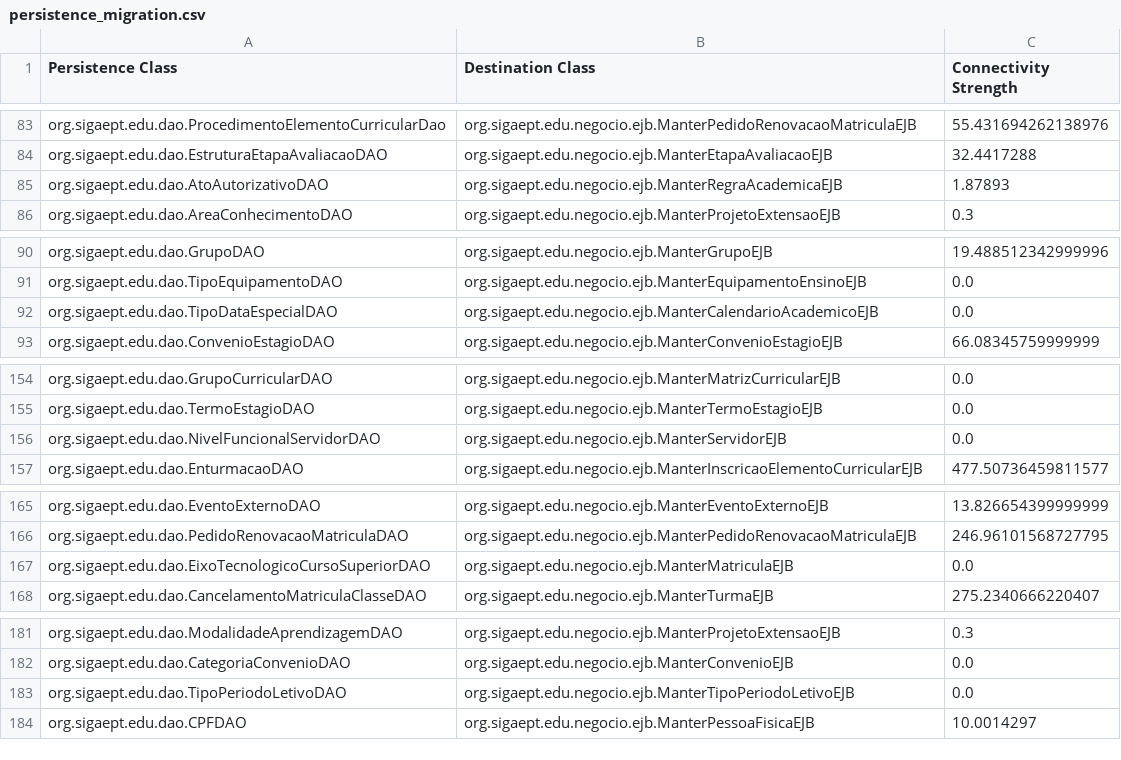
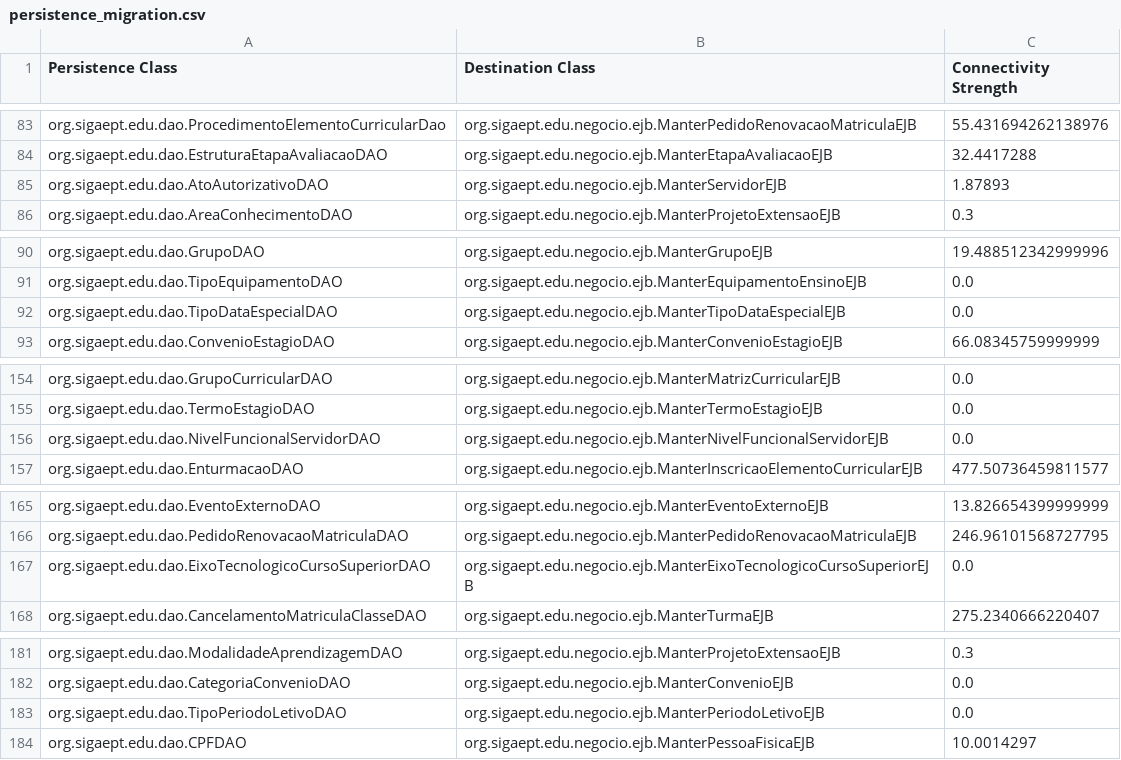
Before and after one commit to aborgesrodrigues/hierarchical-clustering, a CSV file: resources/persistence_migration.csv, drawn as a sheet; only a part is shown, gaps mark what is left out; the diff covers the shown part only.

```diff
--- a/resources/persistence_migration.csv
+++ b/resources/persistence_migration.csv
@@ -84,3 +84,3 @@ org.sigaept.edu.dao.ProcedimentoElementoCurricularDao;org.sigaept.edu.negocio.ej
 org.sigaept.edu.dao.EstruturaEtapaAvaliacaoDAO;org.sigaept.edu.negocio.ejb.ManterEtapaAvaliacaoEJB;32.4417288
-org.sigaept.edu.dao.AtoAutorizativoDAO;org.sigaept.edu.negocio.ejb.ManterRegraAcademicaEJB;1.87893
+org.sigaept.edu.dao.AtoAutorizativoDAO;org.sigaept.edu.negocio.ejb.ManterServidorEJB;1.87893
 org.sigaept.edu.dao.AreaConhecimentoDAO;org.sigaept.edu.negocio.ejb.ManterProjetoExtensaoEJB;0.3
@@ -91,3 +91,3 @@ org.sigaept.edu.dao.GrupoDAO;org.sigaept.edu.negocio.ejb.ManterGrupoEJB;19.48851
 org.sigaept.edu.dao.TipoEquipamentoDAO;org.sigaept.edu.negocio.ejb.ManterEquipamentoEnsinoEJB;0.0
-org.sigaept.edu.dao.TipoDataEspecialDAO;org.sigaept.edu.negocio.ejb.ManterCalendarioAcademicoEJB;0.0
+org.sigaept.edu.dao.TipoDataEspecialDAO;org.sigaept.edu.negocio.ejb.ManterTipoDataEspecialEJB;0.0
 org.sigaept.edu.dao.ConvenioEstagioDAO;org.sigaept.edu.negocio.ejb.ManterConvenioEstagioEJB;66.08345759999999
@@ -155,3 +155,3 @@ org.sigaept.edu.dao.GrupoCurricularDAO;org.sigaept.edu.negocio.ejb.ManterMatrizC
 org.sigaept.edu.dao.TermoEstagioDAO;org.sigaept.edu.negocio.ejb.ManterTermoEstagioEJB;0.0
-org.sigaept.edu.dao.NivelFuncionalServidorDAO;org.sigaept.edu.negocio.ejb.ManterServidorEJB;0.0
+org.sigaept.edu.dao.NivelFuncionalServidorDAO;org.sigaept.edu.negocio.ejb.ManterNivelFuncionalServidorEJB;0.0
 org.sigaept.edu.dao.EnturmacaoDAO;org.sigaept.edu.negocio.ejb.ManterInscricaoElementoCurricularEJB;477.50736459811577
@@ -166,3 +166,3 @@ org.sigaept.edu.dao.EventoExternoDAO;org.sigaept.edu.negocio.ejb.ManterEventoExt
 org.sigaept.edu.dao.PedidoRenovacaoMatriculaDAO;org.sigaept.edu.negocio.ejb.ManterPedidoRenovacaoMatriculaEJB;246.96101568727795
-org.sigaept.edu.dao.EixoTecnologicoCursoSuperiorDAO;org.sigaept.edu.negocio.ejb.ManterMatriculaEJB;0.0
+org.sigaept.edu.dao.EixoTecnologicoCursoSuperiorDAO;org.sigaept.edu.negocio.ejb.ManterEixoTecnologicoCursoSuperiorEJB;0.0
 org.sigaept.edu.dao.CancelamentoMatriculaClasseDAO;org.sigaept.edu.negocio.ejb.ManterTurmaEJB;275.2340666220407
@@ -182,3 +182,3 @@ org.sigaept.edu.dao.ModalidadeAprendizagemDAO;org.sigaept.edu.negocio.ejb.Manter
 org.sigaept.edu.dao.CategoriaConvenioDAO;org.sigaept.edu.negocio.ejb.ManterConvenioEJB;0.0
-org.sigaept.edu.dao.TipoPeriodoLetivoDAO;org.sigaept.edu.negocio.ejb.ManterTipoPeriodoLetivoEJB;0.0
+org.sigaept.edu.dao.TipoPeriodoLetivoDAO;org.sigaept.edu.negocio.ejb.ManterPeriodoLetivoEJB;0.0
 org.sigaept.edu.dao.CPFDAO;org.sigaept.edu.negocio.ejb.ManterPessoaFisicaEJB;10.0014297
```
Also changed, not shown: 22 edited cells elsewhere in this file, resources/connection_strength.csv, 3 other files.
